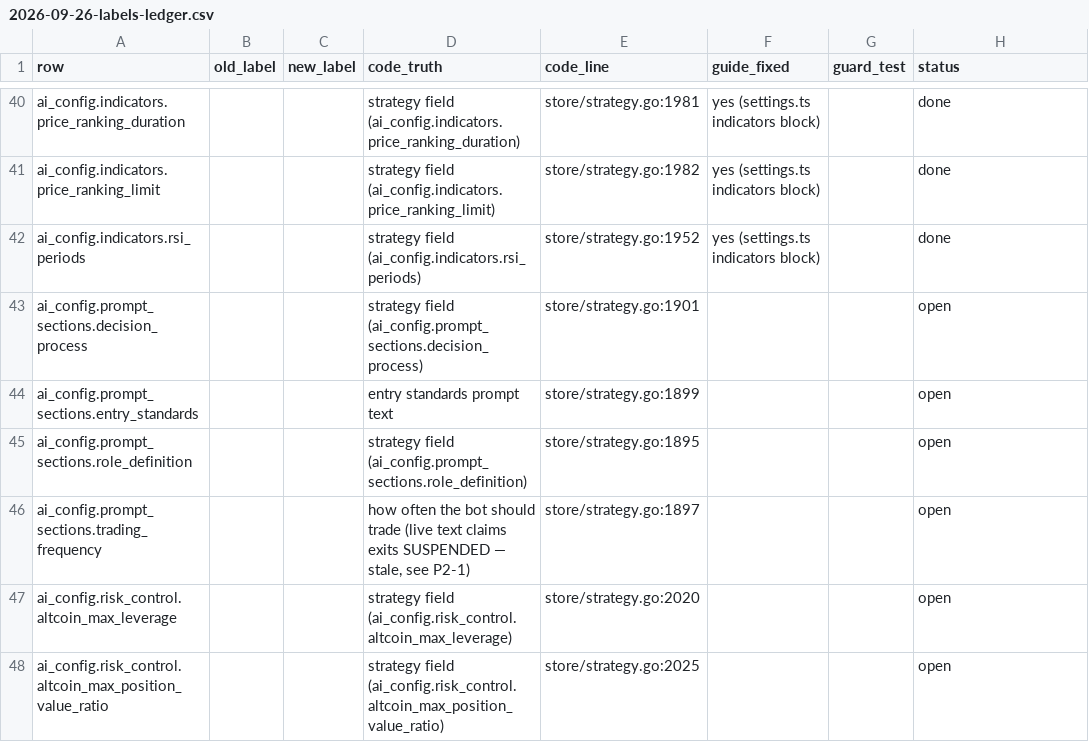
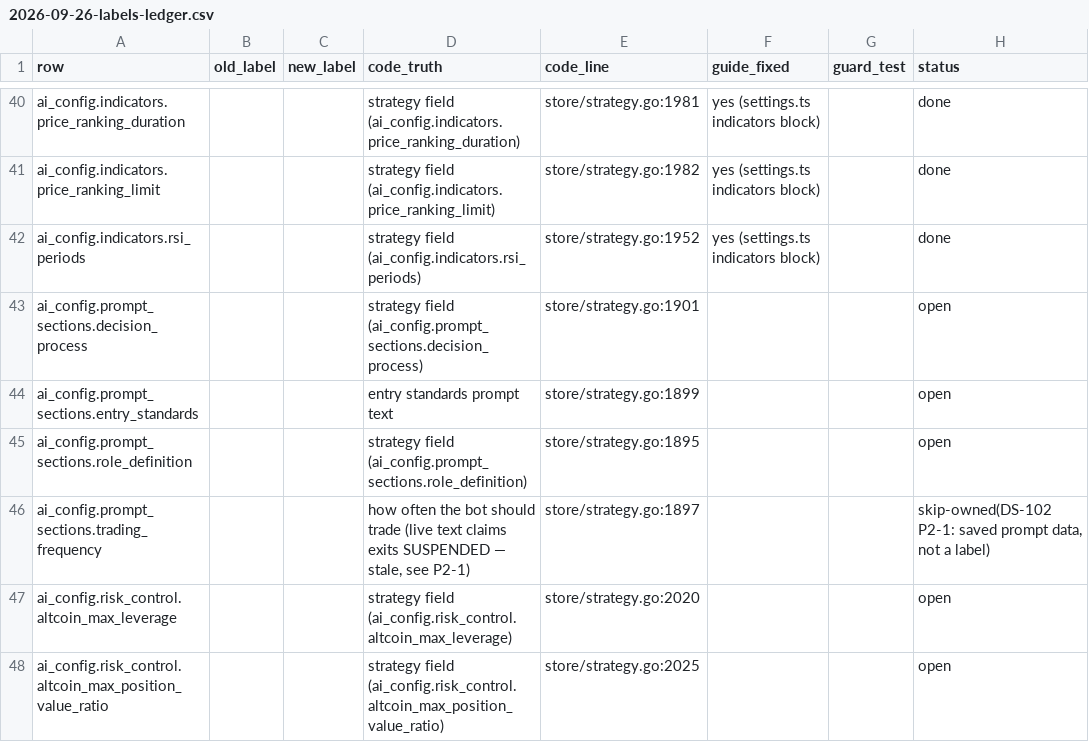
Before and after one commit to johnwick2921-cyber/nofx, a CSV file: docs/superpowers/reports/2026-09-26-labels-ledger.csv, drawn as a sheet; only a part is shown, gaps mark what is left out.

```diff
--- a/docs/superpowers/reports/2026-09-26-labels-ledger.csv
+++ b/docs/superpowers/reports/2026-09-26-labels-ledger.csv
@@ -45,3 +45,3 @@ ai_config.prompt_sections.entry_standards,,,entry standards prompt text,store/st
 ai_config.prompt_sections.role_definition,,,strategy field (ai_config.prompt_sections.role_definition),store/strategy.go:1895,,,open
-ai_config.prompt_sections.trading_frequency,,,"how often the bot should trade (live text claims exits SUSPENDED — stale, see P2-1)",store/strategy.go:1897,,,open
+ai_config.prompt_sections.trading_frequency,,,"how often the bot should trade (live text claims exits SUSPENDED — stale, see P2-1)",store/strategy.go:1897,,,"skip-owned(DS-102 P2-1: saved prompt data, not a label)"
 ai_config.risk_control.altcoin_max_leverage,,,strategy field (ai_config.risk_control.altcoin_max_leverage),store/strategy.go:2020,,,open
```
